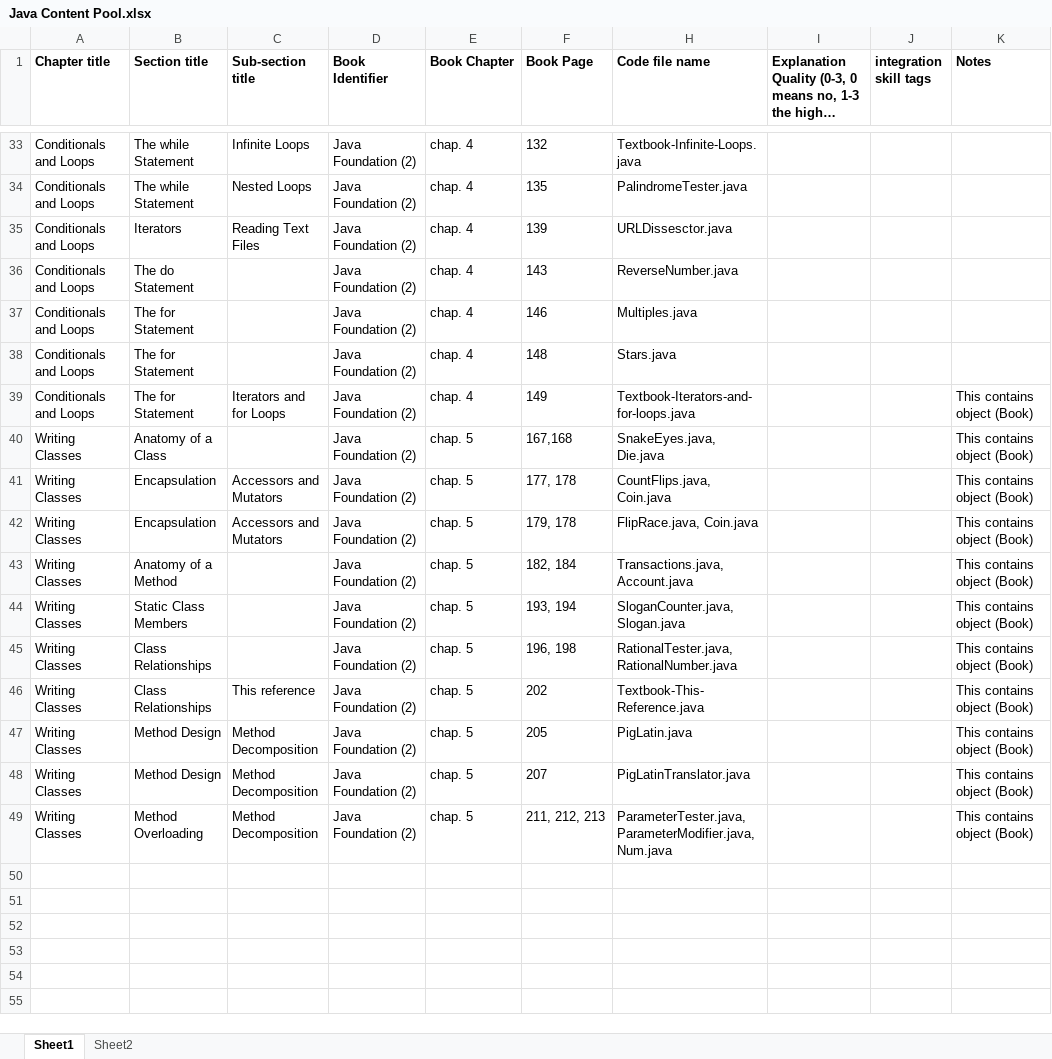
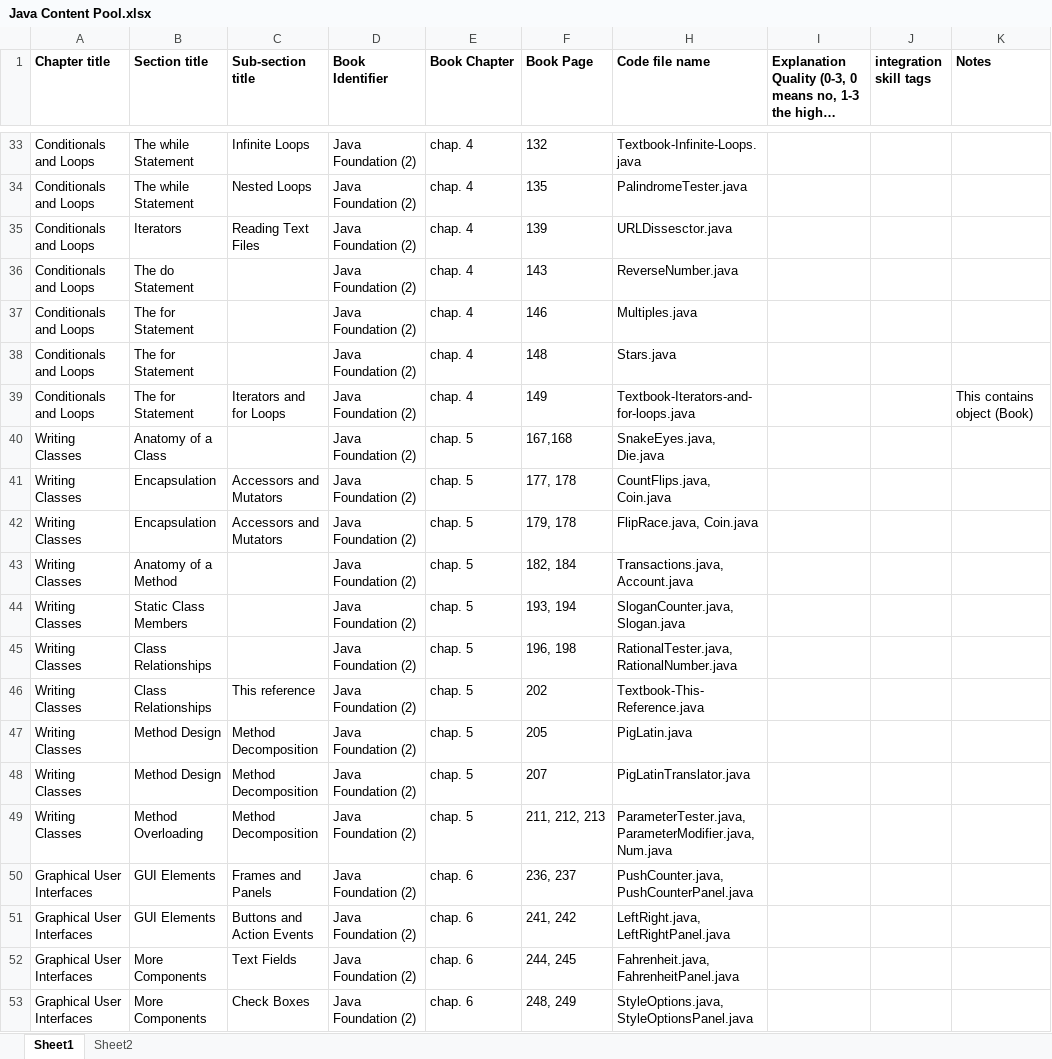
Before and after one commit to HungChau/Java-Textbooks, an Excel workbook: Java-Foundation/Java Content Pool.xlsx, sheet Sheet1, drawn as a sheet; only a part is shown, gaps mark what is left out; long unchanged cells end in …; values as stored, in another font and other column widths than the file's, no borders; the diff covers the shown part only; the diff names each change by its address in the sheet, - before the commit and + after, or states it on an @@ line.

Commit message:
chapter 6

```diff
--- a/Java-Foundation/Java Content Pool.xlsx (sheet Sheet1)
+++ b/Java-Foundation/Java Content Pool.xlsx (sheet Sheet1)
-K40:K49 (Notes): This contains object (Book)
+K40:K49 (Notes): (empty)
+row 50: Graphical User Interfaces | GUI Elements | Frames and Panels | Java Foundation (2) | chap. 6 | 236, 237 | PushCounter.java, PushCounterPanel.java
+row 51: Graphical User Interfaces | GUI Elements | Buttons and Action Events | Java Foundation (2) | chap. 6 | 241, 242 | LeftRight.java, LeftRightPanel.java
+row 52: Graphical User Interfaces | More Components | Text Fields | Java Foundation (2) | chap. 6 | 244, 245 | Fahrenheit.java, FahrenheitPanel.java
+row 53: Graphical User Interfaces | More Components | Check Boxes | Java Foundation (2) | chap. 6 | 248, 249 | StyleOptions.java, StyleOptionsPanel.java
```
Also changed, not shown: 16 added rows and 9 edited cells elsewhere in this sheet, 32 other files.
